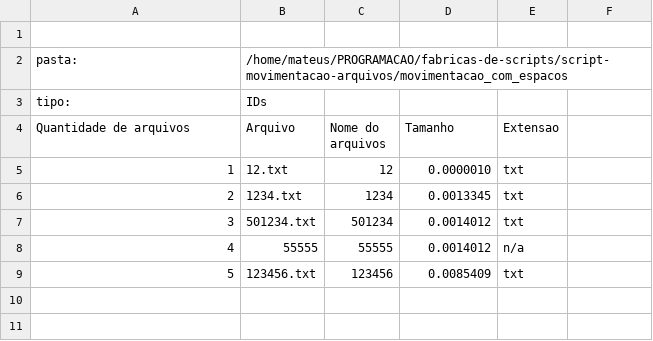
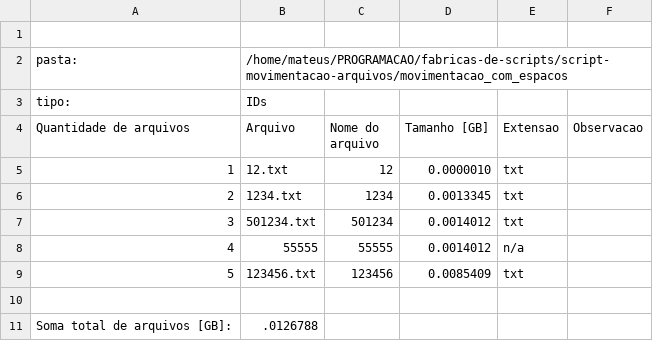
Before and after one commit to mateusvale/bash_script, a CSV file: script-movimentacao-arquivos/movimentacao_com_espacos/IDs/excel_ids_extensao.csv, drawn as a sheet.

Commit message:
finalizando o script listagemDeArquivos.sh

```diff
--- a/script-movimentacao-arquivos/movimentacao_com_espacos/IDs/excel_ids_extensao.csv
+++ b/script-movimentacao-arquivos/movimentacao_com_espacos/IDs/excel_ids_extensao.csv
@@ -3,3 +3,3 @@ pasta:;/home/mateus/PROGRAMACAO/fabricas-de-scripts/script-movimentacao-arquivos
 tipo:;IDs
-Quantidade de arquivos;Arquivo;Nome do arquivos;Tamanho;Extensao
+Quantidade de arquivos;Arquivo;Nome do arquivo;Tamanho [GB];Extensao;Observacao
 1;12.txt;12;0.0000010;txt
@@ -9 +9,3 @@ Quantidade de arquivos;Arquivo;Nome do arquivos;Tamanho;Extensao
 5;123456.txt;123456;0.0085409;txt
+
+Soma total de arquivos [GB]:;.0126788
```
Also changed, not shown: script-movimentacao-arquivos/movimentacao_com_espacos/NON_IDs/excel_nonids_extensao.csv, 4 other files.
